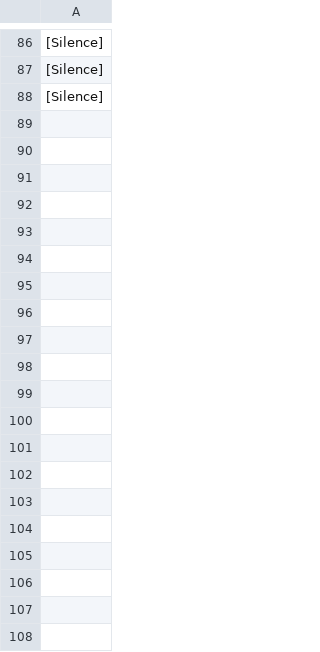
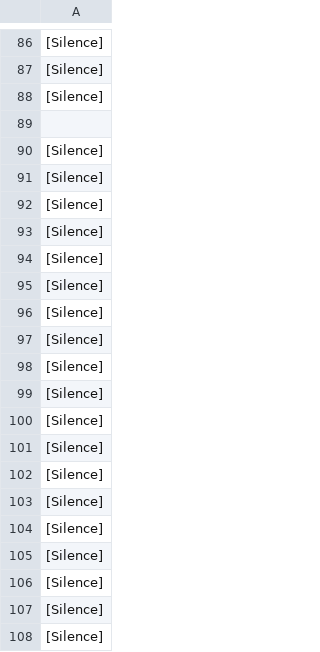
Before and after one commit to IsurangaSilva/Advancements-in-Digital-Healthcare-Technologies, a CSV file: src/transcriptions/full_transcript/full_transcript.csv, drawn as a sheet; only a part is shown, gaps mark what is left out; the diff covers the shown part only; the diff names each change by its address in the sheet, - before the commit and + after, or states it on an @@ line.

```diff
--- a/src/transcriptions/full_transcript/full_transcript.csv
+++ b/src/transcriptions/full_transcript/full_transcript.csv
+row 89: (empty)
+row 90: [Silence]
+row 91: [Silence]
+row 92: [Silence]
+row 93: [Silence]
+row 94: [Silence]
+row 95: [Silence]
+row 96: [Silence]
+row 97: [Silence]
+row 98: [Silence]
+row 99: [Silence]
+row 100: [Silence]
+row 101: [Silence]
+row 102: [Silence]
+row 103: [Silence]
+row 104: [Silence]
+row 105: [Silence]
+row 106: [Silence]
+row 107: [Silence]
+row 108: [Silence]
```
Also changed, not shown: 12 added rows elsewhere in this file, src/result/Audio/voice_prediction.csv, 7 other files.
